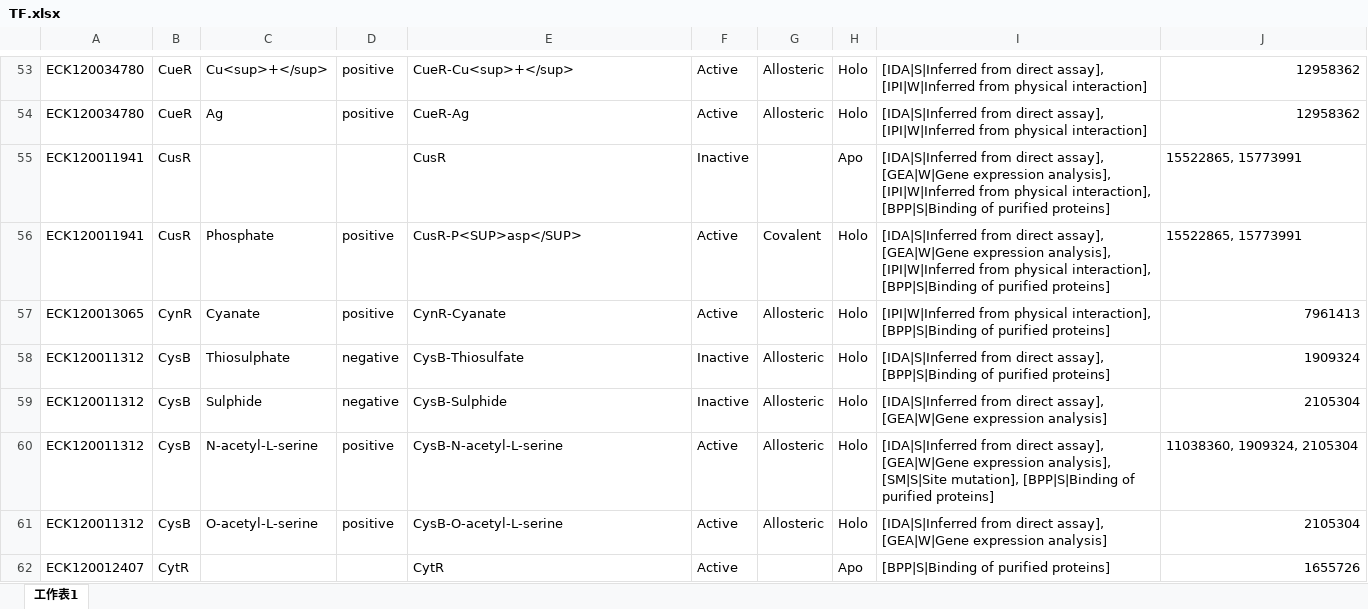
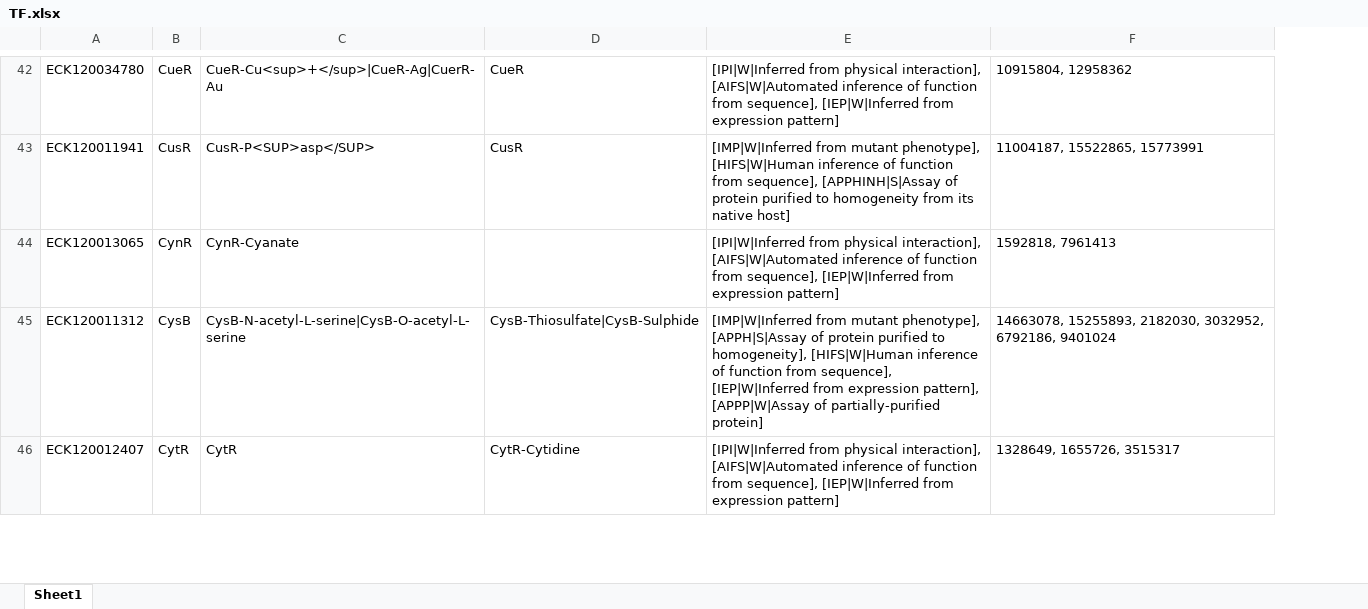
Before and after one commit to USTC-Software/BioPanoInitializeData, an Excel workbook: regulondb/collection/node/TF.xlsx, sheet Sheet1, drawn as a sheet; only a part is shown, gaps mark what is left out; values as stored, in another font and other column widths than the file's, no borders; removed rows and columns are numbered as before the commit, all else as after; the diff covers the shown part only; the diff names each change by its address in the sheet, - before the commit and + after, or states it on an @@ line.

```diff
--- a/regulondb/collection/node/TF.xlsx (sheet Sheet1)
+++ b/regulondb/collection/node/TF.xlsx (sheet Sheet1)
-sheet tab: 工作表1
+sheet tab: Sheet1
-column C, row 53: Cu<sup>+</sup>; rows 56-57: Phosphate | Cyanate; row 60: N-acetyl-L-serine
-column D, row 53: positive; rows 56-57: positive | positive; row 60: positive
-column F, row 53: Active; rows 56-57: Active | Active; row 60: Active; row 62: Active
-column G, row 53: Allosteric; rows 56-57: Covalent | Allosteric; row 60: Allosteric
-column H, row 53: Holo; rows 56-57: Holo | Holo; row 60: Holo; row 62: Apo
-column I, row 53: [IDA|S|Inferred from direct assay], [IPI|W|Inferred from physical interaction]; rows 56-57: [IDA|S|Inferred from direct assay], [GEA|W|Gene expression analysis], [IPI|W|Inferred from physical interaction], [BPP|S|Binding of purified proteins] | [IPI|W|Inferred from physical interaction], [BPP|S|Binding of purified proteins]; row 60: [IDA|S|Inferred from direct assay], [GEA|W|Gene expression analysis], [SM|S|Site mutation], [BPP|S|Binding of purified proteins]; row 62: [BPP|S|Binding of purified proteins]
-column J, row 53: 12958362; rows 56-57: 15522865, 15773991 | 7961413; row 60: 11038360, 1909324, 2105304; row 62: 1655726
+column D, rows 42-46: CueR | CusR |  | CysB-Thiosulfate|CysB-Sulphide | CytR-Cytidine
+column E, rows 42-46: [IPI|W|Inferred from physical interaction], [AIFS|W|Automated inference of function from sequence], [IEP|W|Inferred from expression pattern] | [IMP|W|Inferred from mutant phenotype], [HIFS|W|Human inference of function from sequence], [APPHINH|S|Assay of protein purified to homogeneity from its native host] | [IPI|W|Inferred from physical interaction], [AIFS|W|Automated inference of function from sequence], [IEP|W|Inferred from expression pattern] | [IMP|W|Inferred from mutant phenotype], [APPH|S|Assay of protein purified to homogeneity], [HIFS|W|Human inference of function from sequence], [IEP|W|Inferred from expression pattern], [APPP|W|Assay of partially-purified protein] | [IPI|W|Inferred from physical interaction], [AIFS|W|Automated inference of function from sequence], [IEP|W|Inferred from expression pattern]
+column F, rows 42-46: 10915804, 12958362 | 11004187, 15522865, 15773991 | 1592818, 7961413 | 14663078, 15255893, 2182030, 3032952, 6792186, 9401024 | 1328649, 1655726, 3515317
-C42: CueR-Cu<sup>+</sup>
+C42: CueR-Cu<sup>+</sup>|CueR-Ag|CuerR-Au
-row 54: ECK120034780 | CueR | Ag | positive | CueR-Ag | Active | Allosteric | Holo | [IDA|S|Inferred from direct assay], [IPI|W|Inferred from physical interaction] | 12958362
-row 55: ECK120011941 | CusR |  |  | CusR | Inactive |  | Apo | [IDA|S|Inferred from direct assay], [GEA|W|Gene expression analysis], [IPI|W|Inferred from physical interaction], [BPP|S|Binding of purified proteins] | 15522865, 15773991
-row 58: ECK120011312 | CysB | Thiosulphate | negative | CysB-Thiosulfate | Inactive | Allosteric | Holo | [IDA|S|Inferred from direct assay], [BPP|S|Binding of purified proteins] | 1909324
-row 59: ECK120011312 | CysB | Sulphide | negative | CysB-Sulphide | Inactive | Allosteric | Holo | [IDA|S|Inferred from direct assay], [GEA|W|Gene expression analysis] | 2105304
-C45: CysB-N-acetyl-L-serine
+C45: CysB-N-acetyl-L-serine|CysB-O-acetyl-L-serine
-row 61: ECK120011312 | CysB | O-acetyl-L-serine | positive | CysB-O-acetyl-L-serine | Active | Allosteric | Holo | [IDA|S|Inferred from direct assay], [GEA|W|Gene expression analysis] | 2105304
```
Also changed, not shown: 100 added rows, 138 removed rows and 22 edited cells elsewhere in this sheet, regulondb/collection/link/Gene_TF.xlsx, 42 other files.
